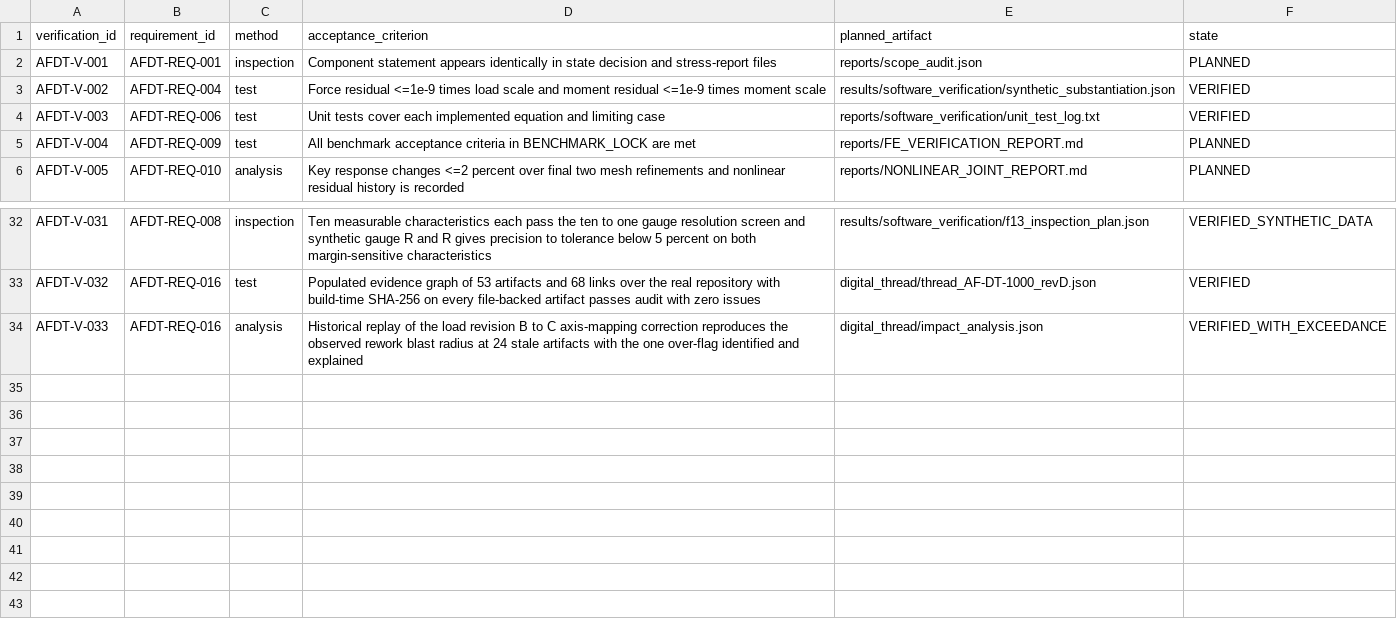
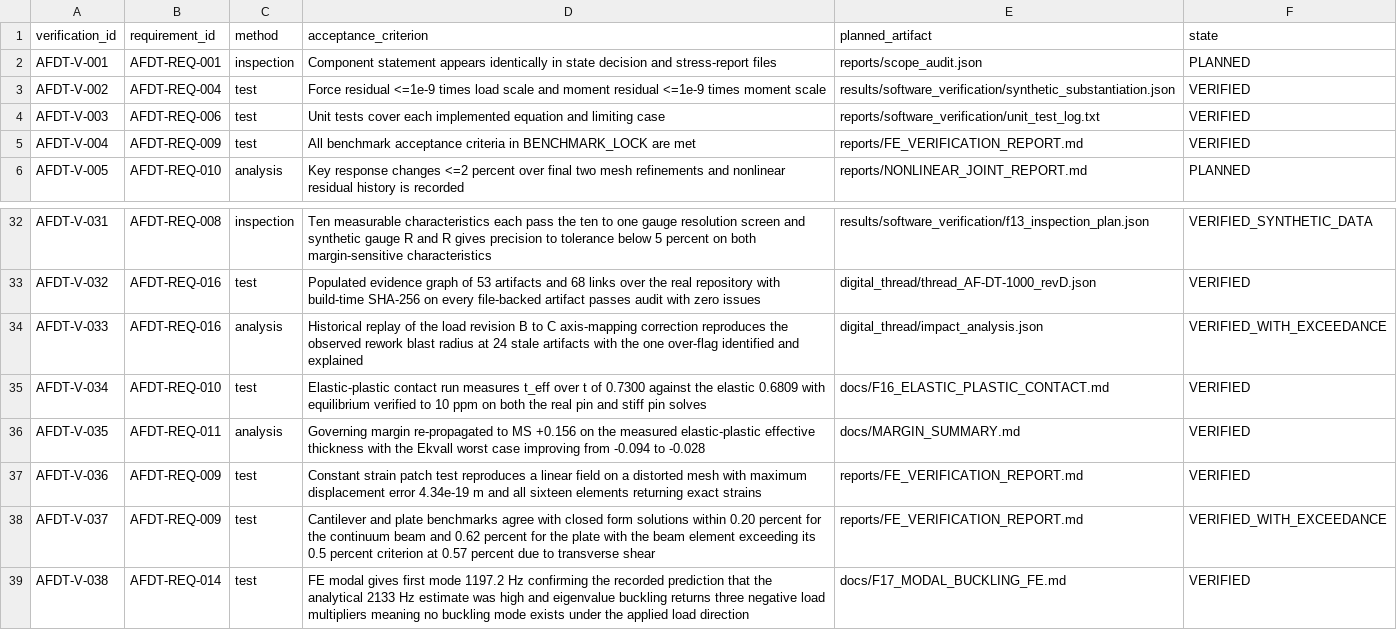
Before and after one commit to XpiredRuby/aeroframe-dt, a CSV file: requirements/verification_matrix.csv, drawn as a sheet; only a part is shown, gaps mark what is left out.

Commit message:
Verification matrix: add V-034 to V-038 for the elastic-plastic run, re-propagated margin, FE benchmarks, and modal buckling FE

```diff
--- a/requirements/verification_matrix.csv
+++ b/requirements/verification_matrix.csv
@@ -4,3 +4,3 @@ AFDT-V-002,AFDT-REQ-004,test,Force residual <=1e-9 times load scale and moment r
 AFDT-V-003,AFDT-REQ-006,test,Unit tests cover each implemented equation and limiting case,reports/software_verification/unit_test_log.txt,VERIFIED
-AFDT-V-004,AFDT-REQ-009,test,All benchmark acceptance criteria in BENCHMARK_LOCK are met,reports/FE_VERIFICATION_REPORT.md,PLANNED
+AFDT-V-004,AFDT-REQ-009,test,All benchmark acceptance criteria in BENCHMARK_LOCK are met,reports/FE_VERIFICATION_REPORT.md,VERIFIED
 AFDT-V-005,AFDT-REQ-010,analysis,Key response changes <=2 percent over final two mesh refinements and nonlinear residual history is recorded,reports/NONLINEAR_JOINT_REPORT.md,PLANNED
@@ -34 +34,6 @@ AFDT-V-032,AFDT-REQ-016,test,Populated evidence graph of 53 artifacts and 68 lin
 AFDT-V-033,AFDT-REQ-016,analysis,Historical replay of the load revision B to C axis-mapping correction reproduces the observed rework blast radius at 24 stale artifacts with the one over-flag identified and explained,digital_thread/impact_analysis.json,VERIFIED_WITH_EXCEEDANCE
+AFDT-V-034,AFDT-REQ-010,test,Elastic-plastic contact run measures t_eff over t of 0.7300 against the elastic 0.6809 with equilibrium verified to 10 ppm on both the real pin and stiff pin solves,docs/F16_ELASTIC_PLASTIC_CONTACT.md,VERIFIED
+AFDT-V-035,AFDT-REQ-011,analysis,Governing margin re-propagated to MS +0.156 on the measured elastic-plastic effective thickness with the Ekvall worst case improving from -0.094 to -0.028,docs/MARGIN_SUMMARY.md,VERIFIED
+AFDT-V-036,AFDT-REQ-009,test,Constant strain patch test reproduces a linear field on a distorted mesh with maximum displacement error 4.34e-19 m and all sixteen elements returning exact strains,reports/FE_VERIFICATION_REPORT.md,VERIFIED
+AFDT-V-037,AFDT-REQ-009,test,Cantilever and plate benchmarks agree with closed form solutions within 0.20 percent for the continuum beam and 0.62 percent for the plate with the beam element exceeding its 0.5 percent criterion at 0.57 percent due to transverse shear,reports/FE_VERIFICATION_REPORT.md,VERIFIED_WITH_EXCEEDANCE
+AFDT-V-038,AFDT-REQ-014,test,FE modal gives first mode 1197.2 Hz confirming the recorded prediction that the analytical 2133 Hz estimate was high and eigenvalue buckling returns three negative load multipliers meaning no buckling mode exists under the applied load direction,docs/F17_MODAL_BUCKLING_FE.md,VERIFIED
```
